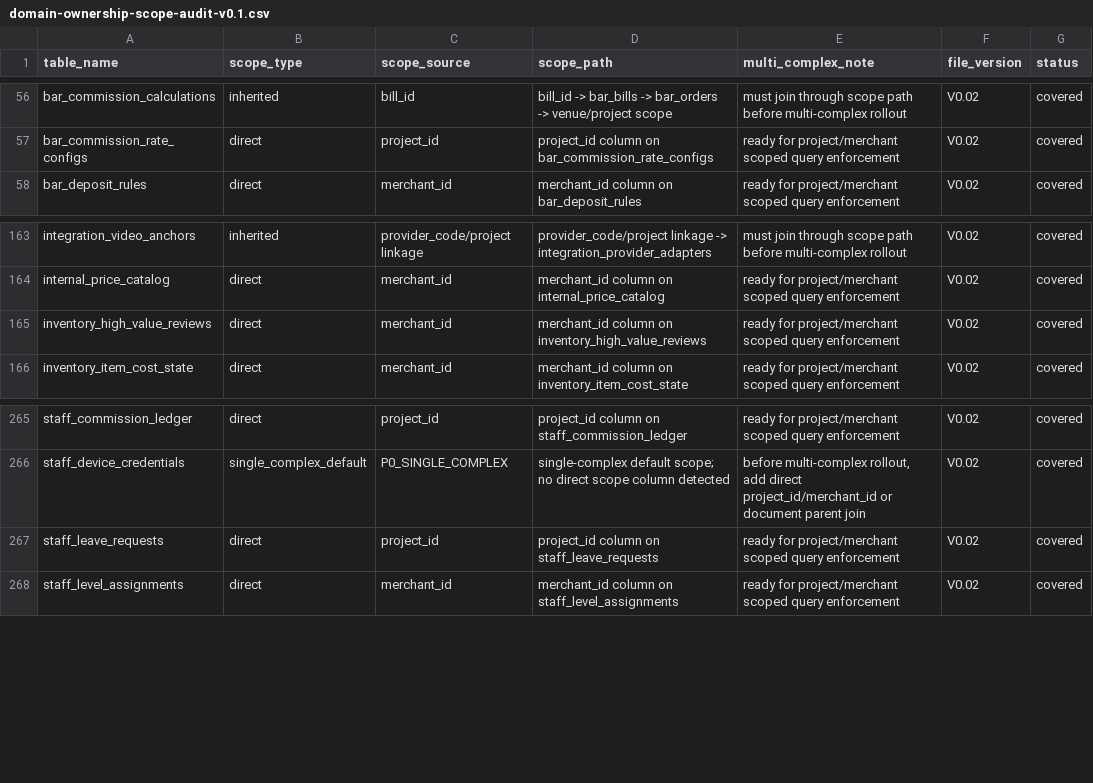
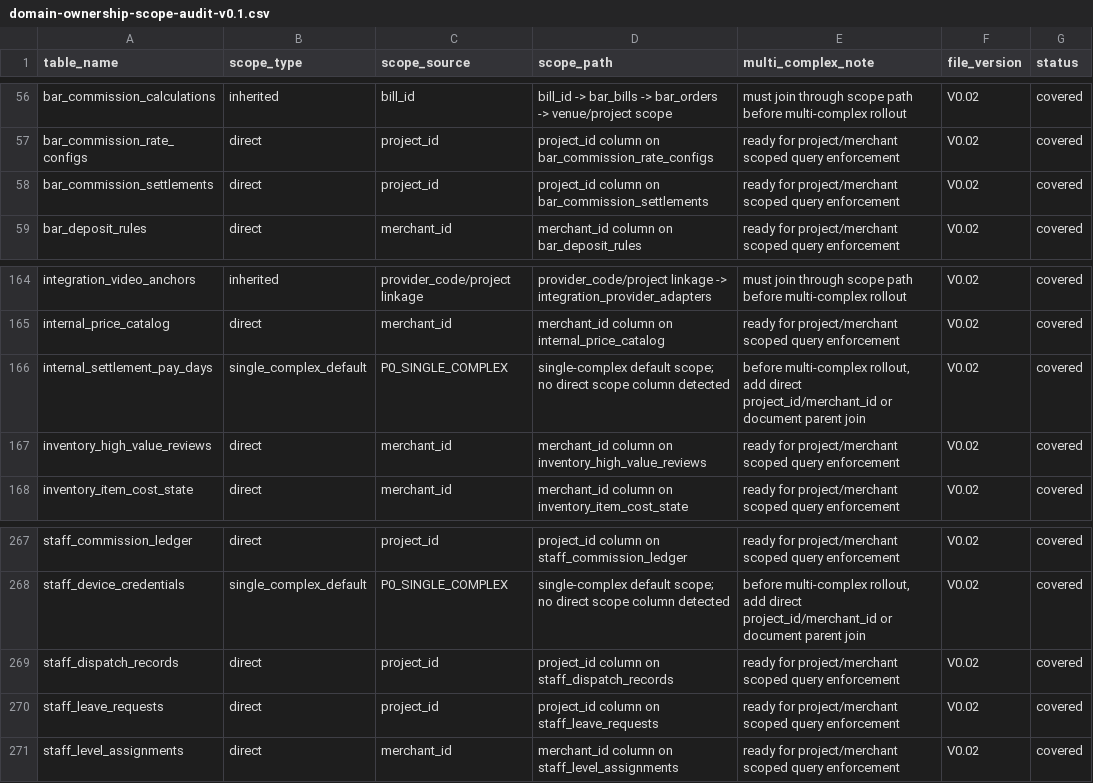
Before and after one commit to jxh1979/mall, a CSV file: docs/domain-ownership-scope-audit-v0.1.csv, drawn as a sheet; only a part is shown, gaps mark what is left out.

```diff
--- a/docs/domain-ownership-scope-audit-v0.1.csv
+++ b/docs/domain-ownership-scope-audit-v0.1.csv
@@ -57,2 +57,3 @@ bar_commission_calculations,inherited,bill_id,bill_id -> bar_bills -> bar_orders
 bar_commission_rate_configs,direct,project_id,project_id column on bar_commission_rate_configs,ready for project/merchant scoped query enforcement,V0.02,covered
+bar_commission_settlements,direct,project_id,project_id column on bar_commission_settlements,ready for project/merchant scoped query enforcement,V0.02,covered
 bar_deposit_rules,direct,merchant_id,merchant_id column on bar_deposit_rules,ready for project/merchant scoped query enforcement,V0.02,covered
@@ -164,2 +165,3 @@ integration_video_anchors,inherited,provider_code/project linkage,provider_code/
 internal_price_catalog,direct,merchant_id,merchant_id column on internal_price_catalog,ready for project/merchant scoped query enforcement,V0.02,covered
+internal_settlement_pay_days,single_complex_default,P0_SINGLE_COMPLEX,single-complex default scope; no direct scope column detected,"before multi-complex rollout, add direct project_id/merchant_id or document parent join",V0.02,covered
 inventory_high_value_reviews,direct,merchant_id,merchant_id column on inventory_high_value_reviews,ready for project/merchant scoped query enforcement,V0.02,covered
@@ -266,2 +268,3 @@ staff_commission_ledger,direct,project_id,project_id column on staff_commission_
 staff_device_credentials,single_complex_default,P0_SINGLE_COMPLEX,single-complex default scope; no direct scope column detected,"before multi-complex rollout, add direct project_id/merchant_id or document parent join",V0.02,covered
+staff_dispatch_records,direct,project_id,project_id column on staff_dispatch_records,ready for project/merchant scoped query enforcement,V0.02,covered
 staff_leave_requests,direct,project_id,project_id column on staff_leave_requests,ready for project/merchant scoped query enforcement,V0.02,covered
```
Also changed, not shown: 35 other files.
